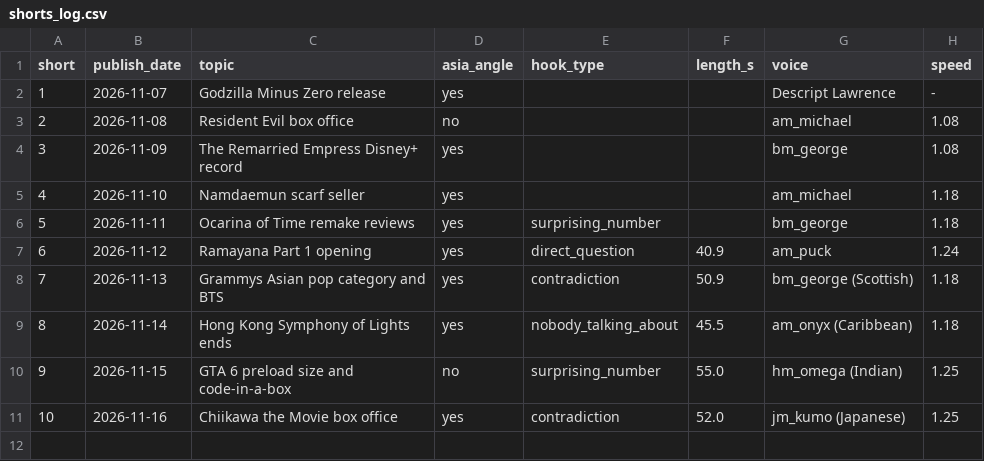
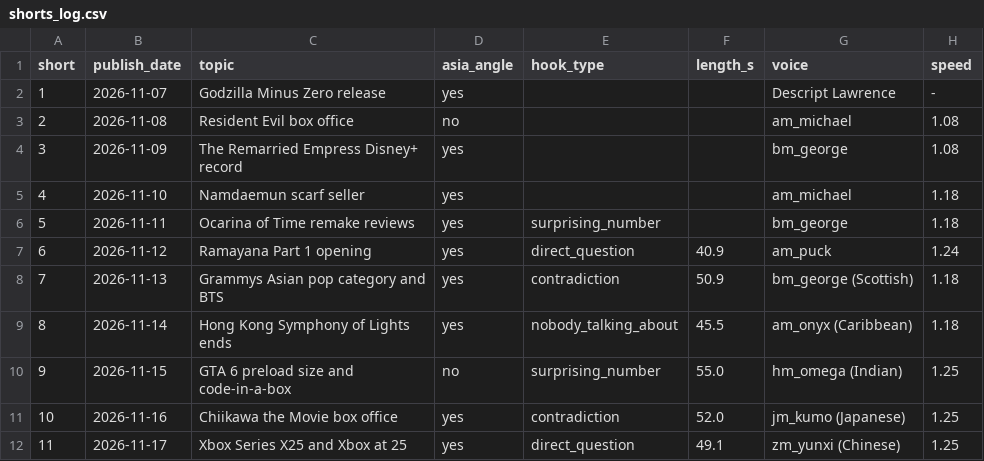
Before and after one commit to ChingyChingChing/livelore-media, a CSV file: pipeline/shorts_log.csv, drawn as a sheet.

```diff
--- a/pipeline/shorts_log.csv
+++ b/pipeline/shorts_log.csv
@@ -11 +11,2 @@ short,publish_date,topic,asia_angle,hook_type,length_s,voice,speed
 10,2026-11-16,Chiikawa the Movie box office,yes,contradiction,52.0,jm_kumo (Japanese),1.25
+11,2026-11-17,Xbox Series X25 and Xbox at 25,yes,direct_question,49.1,zm_yunxi (Chinese),1.25
```
Also changed, not shown: pipeline/voice_log.csv, 4 other files.
